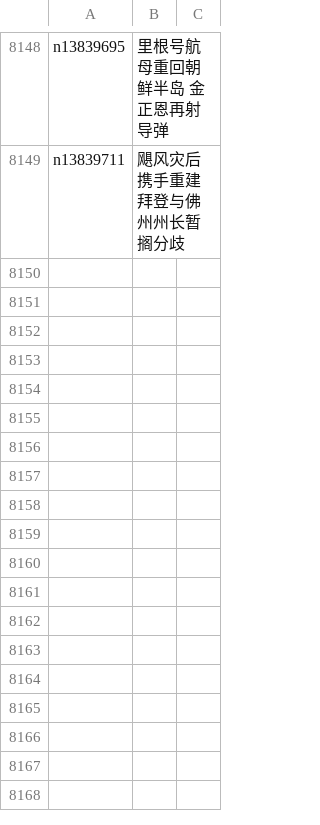
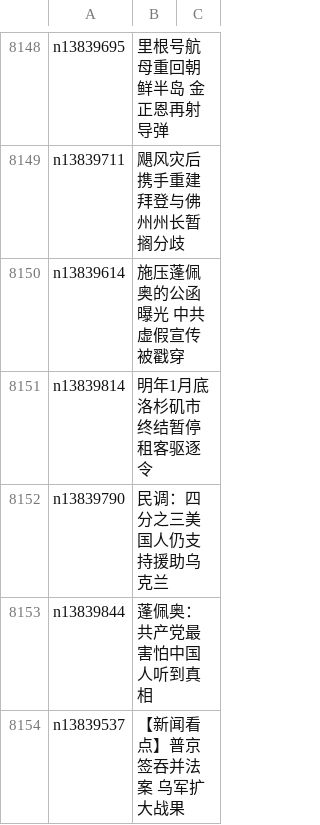
Before and after one commit to epic-marker/epoch-news, a CSV file: indexes/ncid1078159.csv, drawn as a sheet; only a part is shown, gaps mark what is left out; the diff names each change by its address in the sheet, - before the commit and + after, or states it on an @@ line.

```diff
--- a/indexes/ncid1078159.csv
+++ b/indexes/ncid1078159.csv
+row 8150: n13839614 | 施压蓬佩奥的公函曝光 中共虚假宣传被戳穿
+row 8151: n13839814 | 明年1月底 洛杉矶市终结暂停租客驱逐令
+row 8152: n13839790 | 民调：四分之三美国人仍支持援助乌克兰
+row 8153: n13839844 | 蓬佩奥：共产党最害怕中国人听到真相
+row 8154: n13839537 | 【新闻看点】普京签吞并法案 乌军扩大战果
```
Also changed, not shown: indexes/ncid1078160.csv, indexes/ncid1349361.csv, 45 other files.
